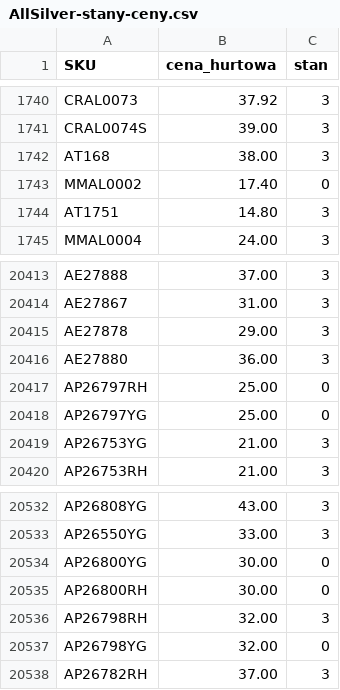
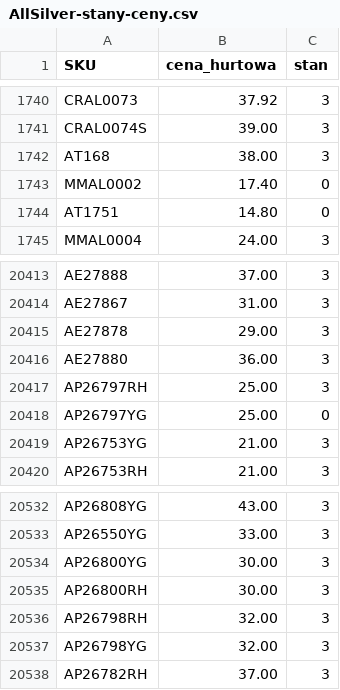
Before and after one commit to G-LOVRIN/AllSilver-CSV, a CSV file: AllSilver-stany-ceny.csv, drawn as a sheet; only a part is shown, gaps mark what is left out.

```diff
--- a/AllSilver-stany-ceny.csv
+++ b/AllSilver-stany-ceny.csv
@@ -1743,3 +1743,3 @@ AT168,38.00,3
 MMAL0002,17.40,0
-AT1751,14.80,3
+AT1751,14.80,0
 MMAL0004,24.00,3
@@ -20416,3 +20416,3 @@ AE27878,29.00,3
 AE27880,36.00,3
-AP26797RH,25.00,0
+AP26797RH,25.00,3
 AP26797YG,25.00,0
@@ -20533,6 +20533,6 @@ AP26808YG,43.00,3
 AP26550YG,33.00,3
-AP26800YG,30.00,0
-AP26800RH,30.00,0
+AP26800YG,30.00,3
+AP26800RH,30.00,3
 AP26798RH,32.00,3
-AP26798YG,32.00,0
+AP26798YG,32.00,3
 AP26782RH,37.00,3
```
Also changed, not shown: 1 other file.
